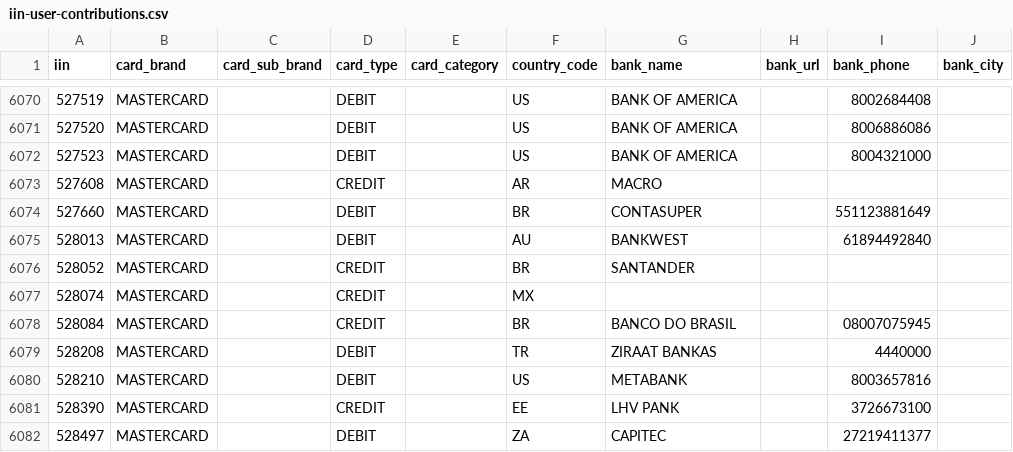
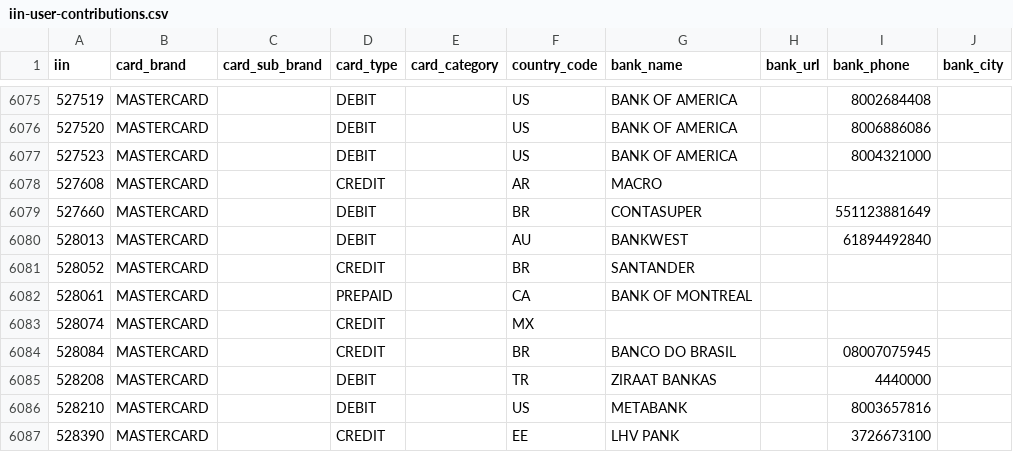
Before and after one commit to binlist/data, a CSV file: iin-user-contributions.csv, drawn as a sheet; only a part is shown, gaps mark what is left out; the shorter side is filled out with more unchanged rows; the diff covers the shown part only.

```diff
--- a/iin-user-contributions.csv
+++ b/iin-user-contributions.csv
@@ -6076,2 +6081,3 @@ iin,card_brand,card_sub_brand,card_type,card_category,country_code,bank_name,ban
 528052,MASTERCARD,,CREDIT,,BR,SANTANDER,,,
+528061,MASTERCARD,,PREPAID,,CA,BANK OF MONTREAL,,,
 528074,MASTERCARD,,CREDIT,,MX,,,,
```
Also changed, not shown: 5 added rows elsewhere in this file.
